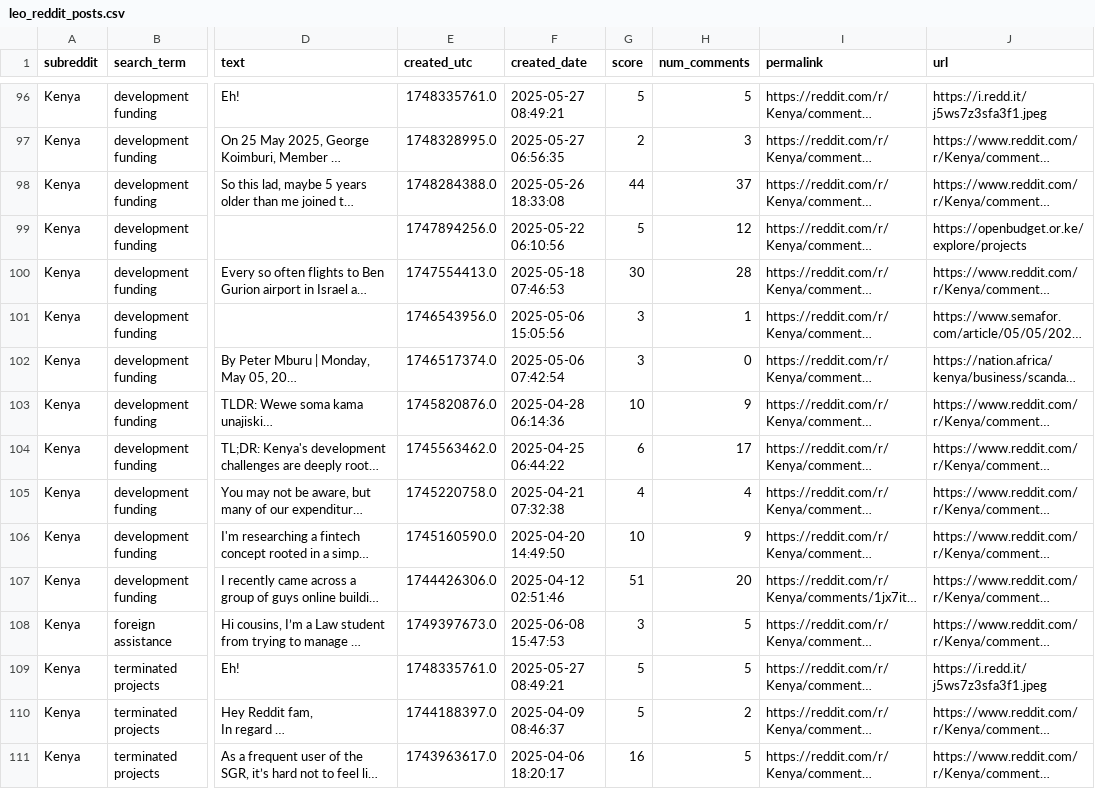
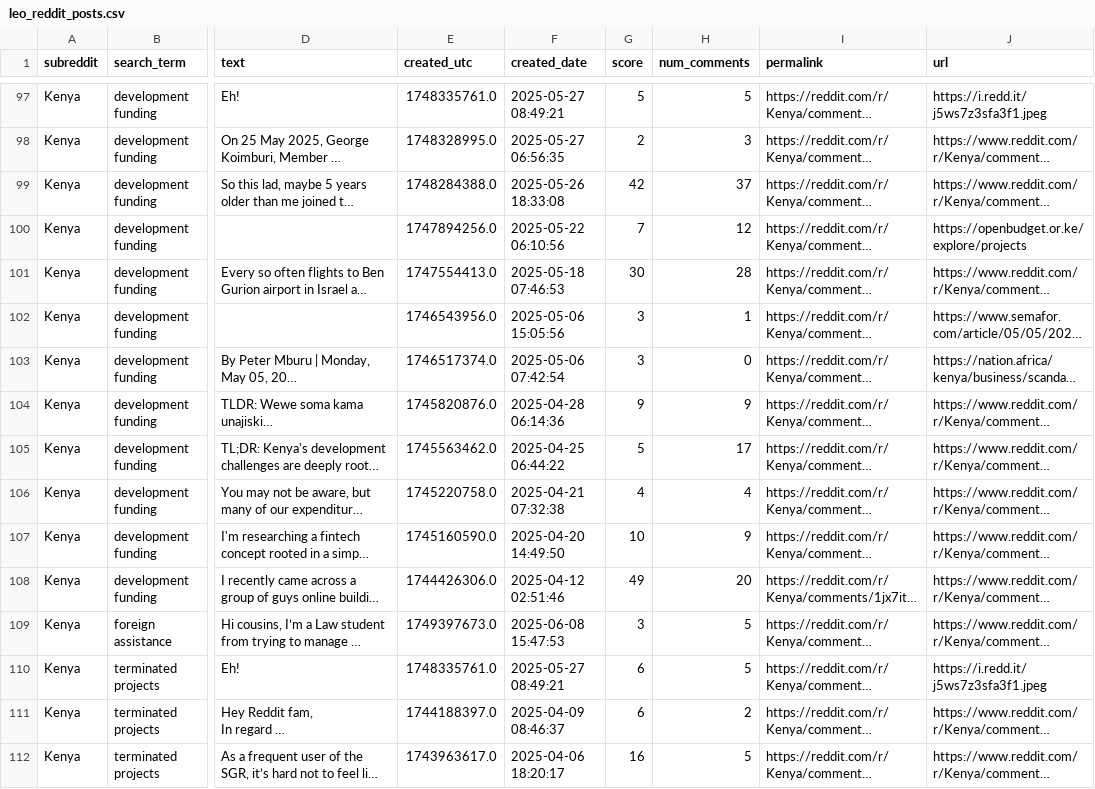
Before and after one commit to L-N-E0/USAID-Kenya-Sentiment-Analysis, a CSV file: data/raw/leo_reddit_posts.csv, drawn as a sheet; only a part is shown, gaps mark what is left out; long unchanged cells end in …; addresses are those after the commit; the diff covers the shown part only; the diff names each change by its address in the sheet, - before the commit and + after, or states it on an @@ line.

```diff
--- a/data/raw/leo_reddit_posts.csv
+++ b/data/raw/leo_reddit_posts.csv
-G99 (score): 44
+G99 (score): 42
-G100 (score): 5
+G100 (score): 7
-G104 (score): 10
+G104 (score): 9
-G105 (score): 6
+G105 (score): 5
-G108 (score): 51
+G108 (score): 49
-G110:G111 (score): 5
+G110:G111 (score): 6
```
Also changed, not shown: 1 added row and 56 edited cells elsewhere in this file.
